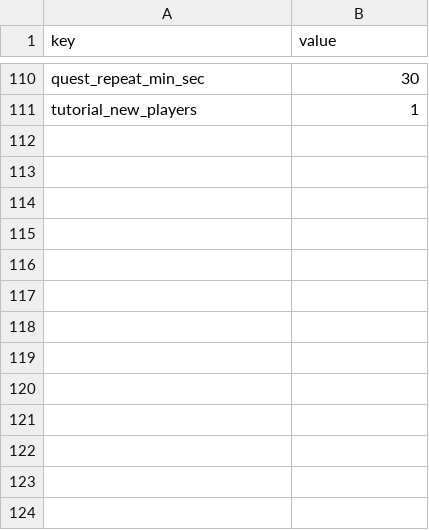
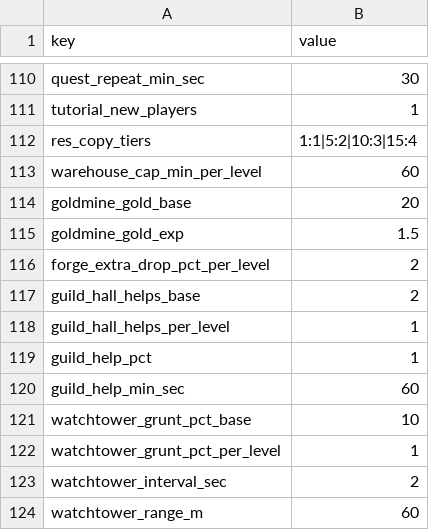
Before and after one commit to ILSEONG/CastleRPG, a CSV file: data/config.csv, drawn as a sheet; only a part is shown, gaps mark what is left out.

```diff
--- a/data/config.csv
+++ b/data/config.csv
@@ -111 +111,14 @@ quest_repeat_min_sec,30
 tutorial_new_players,1
+res_copy_tiers,1:1|5:2|10:3|15:4
+warehouse_cap_min_per_level,60
+goldmine_gold_base,20
+goldmine_gold_exp,1.5
+forge_extra_drop_pct_per_level,2
+guild_hall_helps_base,2
+guild_hall_helps_per_level,1
+guild_help_pct,1
+guild_help_min_sec,60
+watchtower_grunt_pct_base,10
+watchtower_grunt_pct_per_level,1
+watchtower_interval_sec,2
+watchtower_range_m,60
```
Also changed, not shown: data/buildings.csv, 25 other files.
